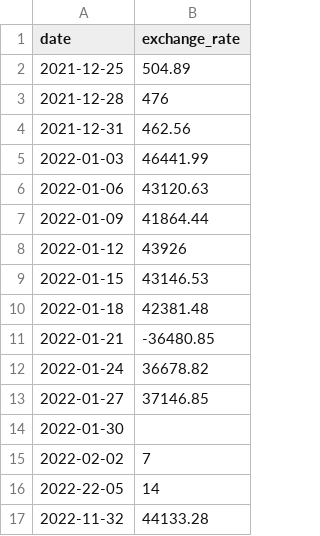
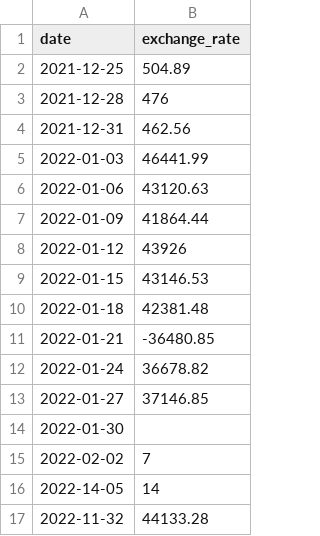
Before and after one commit to LeCreepyyy/42cursus-2, a CSV file: CPP/cpp09/ex00/test.csv, drawn as a sheet.

```diff
--- a/CPP/cpp09/ex00/test.csv
+++ b/CPP/cpp09/ex00/test.csv
@@ -15,3 +15,3 @@ date,exchange_rate
 2022-02-02,7
-2022-22-05,14
+2022-14-05,14
 2022-11-32,44133.28
```
Also changed, not shown: 1 other file.
